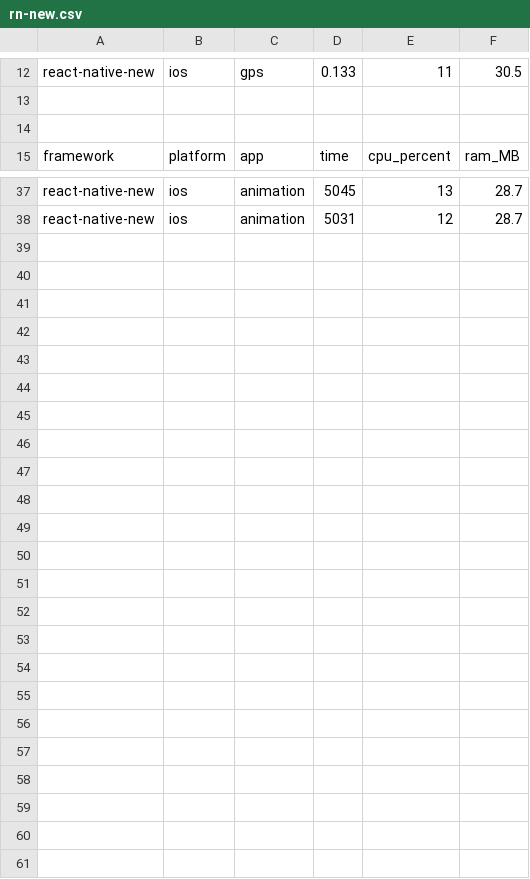
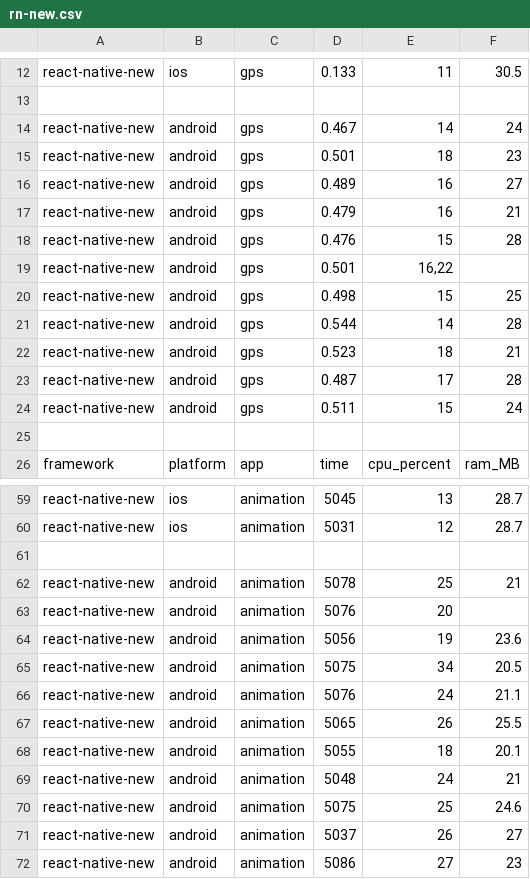
Before and after one commit to kkoz3434/systemy_mobilne_projekt, a CSV file: rn-new.csv, drawn as a sheet; only a part is shown, gaps mark what is left out; the diff covers the shown part only.

```diff
--- a/rn-new.csv
+++ b/rn-new.csv
@@ -13,2 +13,13 @@ react-native-new;ios;gps;0.133;11;30.5
 
+react-native-new;android;gps;0.467;14;24
+react-native-new;android;gps;0.501;18;23
+react-native-new;android;gps;0.489;16;27
+react-native-new;android;gps;0.479;16;21
+react-native-new;android;gps;0.476;15;28
+react-native-new;android;gps;0.501;16,22
+react-native-new;android;gps;0.498;15;25
+react-native-new;android;gps;0.544;14;28
+react-native-new;android;gps;0.523;18;21
+react-native-new;android;gps;0.487;17;28
+react-native-new;android;gps;0.511;15;24
 
@@ -38 +60,13 @@ react-native-new;ios;animation;5045;13;28.7;
 react-native-new;ios;animation;5031;12;28.7;
+
+react-native-new;android;animation;5078;25;21;
+react-native-new;android;animation;5076;20;
+react-native-new;android;animation;5056;19;23.6;
+react-native-new;android;animation;5075;34;20.5;
+react-native-new;android;animation;5076;24;21.1;
+react-native-new;android;animation;5065;26;25.5;
+react-native-new;android;animation;5055;18;20.1;
+react-native-new;android;animation;5048;24;21;
+react-native-new;android;animation;5075;25;24.6;
+react-native-new;android;animation;5037;26;27;
+react-native-new;android;animation;5086;27;23;
```
Also changed, not shown: 11 added rows elsewhere in this file, rn-old.csv.
